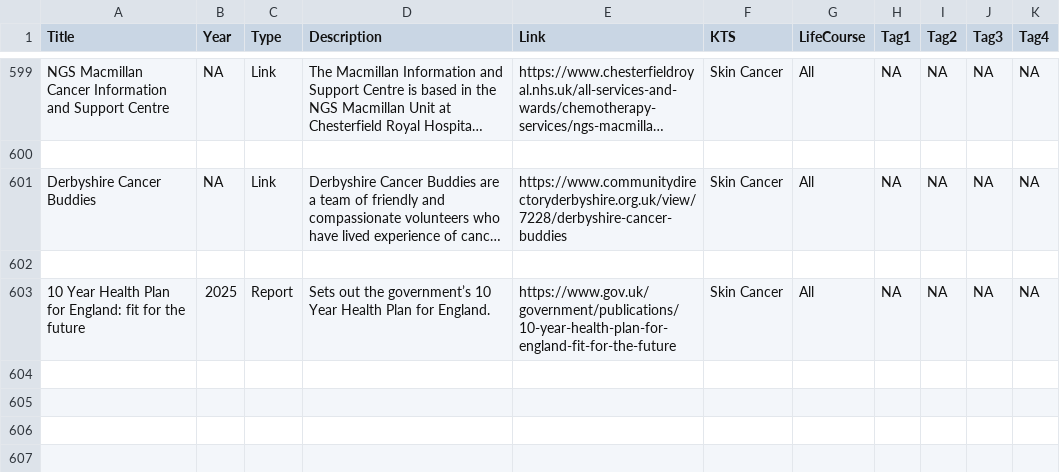
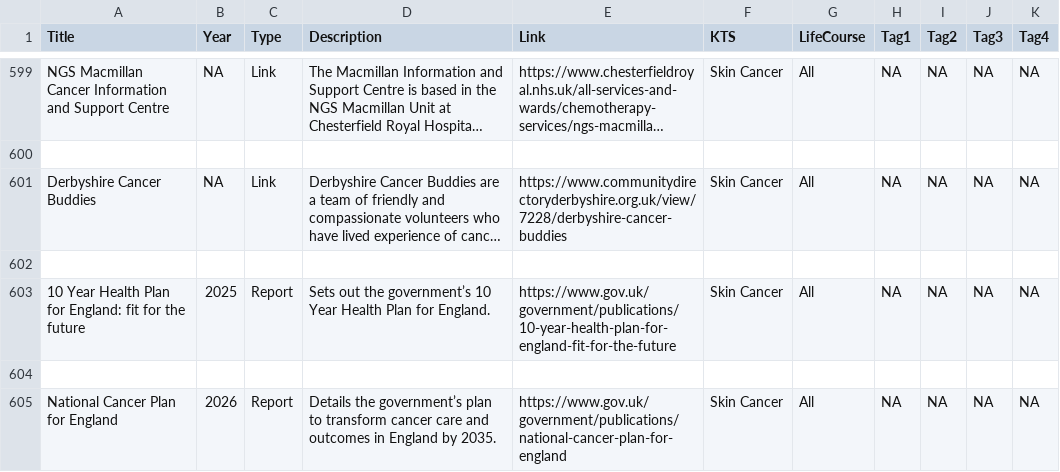
Before and after one commit to DerbyshireKIT/jsna-resources, a CSV file: resources_all.csv, drawn as a sheet; only a part is shown, gaps mark what is left out; long unchanged cells end in …; the diff names each change by its address in the sheet, - before the commit and + after, or states it on an @@ line.

Commit message:
Add resource: National Cancer Plan for England

```diff
--- a/resources_all.csv
+++ b/resources_all.csv
+row 604: (empty)
+row 605: National Cancer Plan for England | 2026 | Report | Details the government’s plan to transform cancer care and outcomes in England by 2035. | https://www.gov.uk/government/publications/national-cancer-plan-for-england | Skin Cancer | All | NA | NA | NA | NA
```
